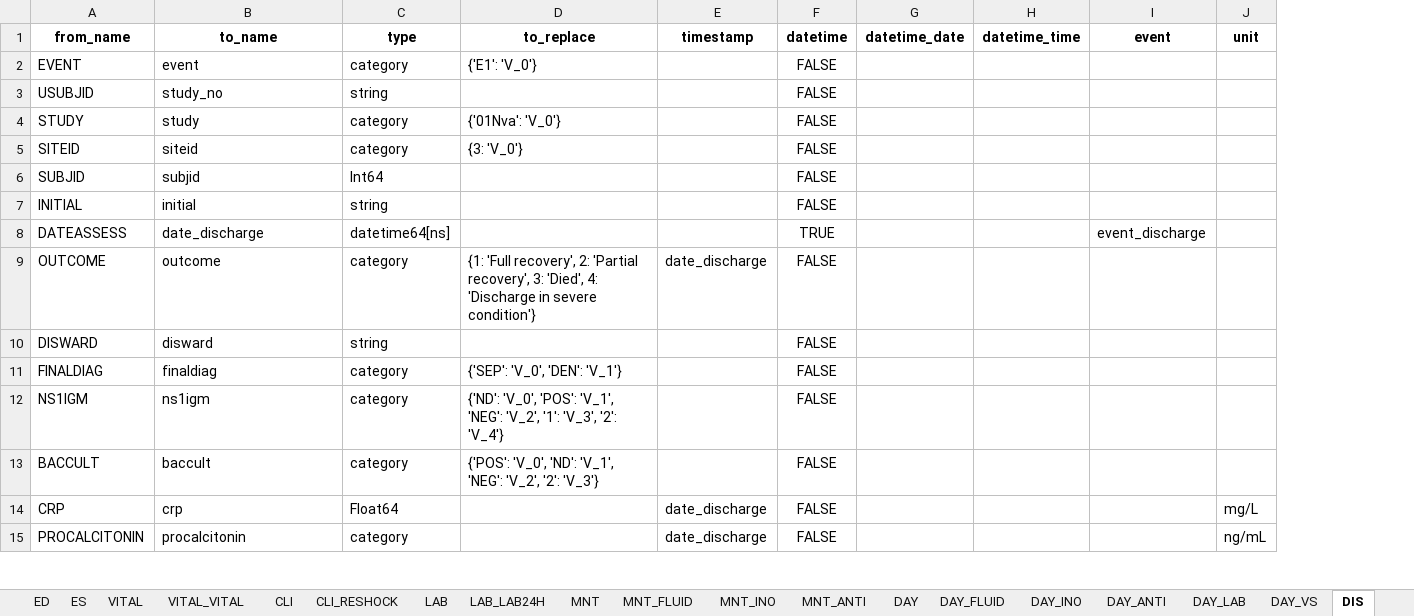
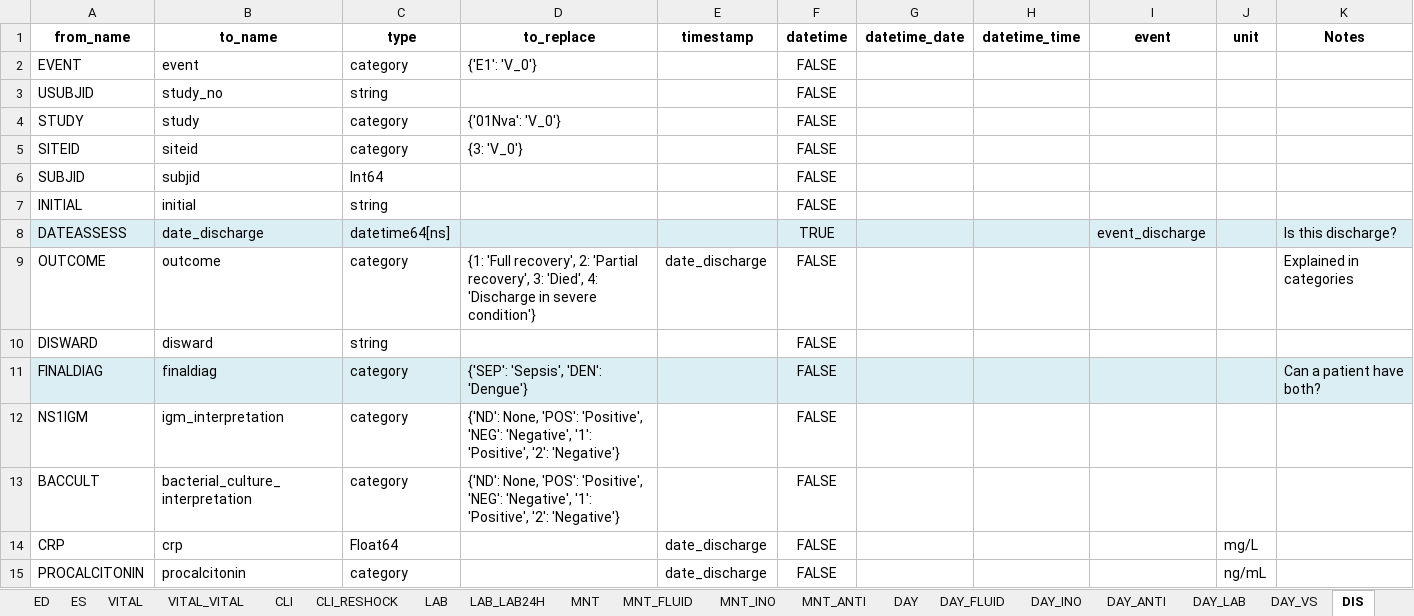
Before and after one commit to bahp/datablend, an Excel workbook: examples/oucru/oucru-01nva/resources/outputs/templates/ccfgs_01nva_data_fixed.xlsx, sheet DIS, drawn as a sheet; only a part is shown; values as stored, in another font and other column widths than the file's, no borders; the diff names each change by its address in the sheet, - before the commit and + after, or states it on an @@ line.

```diff
--- a/examples/oucru/oucru-01nva/resources/outputs/templates/ccfgs_01nva_data_fixed.xlsx (sheet DIS)
+++ b/examples/oucru/oucru-01nva/resources/outputs/templates/ccfgs_01nva_data_fixed.xlsx (sheet DIS)
+column K (Notes), rows 8-11: Is this discharge? | Explained in categories |  | Can a patient have both?
-A8:J8 fill: none
+A8:J8 fill: #DBEEF4
-A11:J11 fill: none
+A11:J11 fill: #DBEEF4
-D11 (to_replace): {'SEP': 'V_0', 'DEN': 'V_1'}
+D11 (to_replace): {'SEP': 'Sepsis', 'DEN': 'Dengue'}
-B12 (to_name): ns1igm
+B12 (to_name): igm_interpretation
-D12 (to_replace): {'ND': 'V_0', 'POS': 'V_1', 'NEG': 'V_2', '1': 'V_3', '2': 'V_4'}
+D12 (to_replace): {'ND': None, 'POS': 'Positive', 'NEG': 'Negative', '1': 'Positive', '2': 'Negative'}
-B13 (to_name): baccult
+B13 (to_name): bacterial_culture_interpretation
-D13 (to_replace): {'POS': 'V_0', 'ND': 'V_1', 'NEG': 'V_2', '2': 'V_3'}
+D13 (to_replace): {'ND': None, 'POS': 'Positive', 'NEG': 'Negative', '1': 'Positive', '2': 'Negative'}
```
Also changed, not shown: sheet DM, sheet CLI, sheet HIST, sheet MNT_FLUID, sheet DAY_VS, sheet DAY, 4 more sheets.
